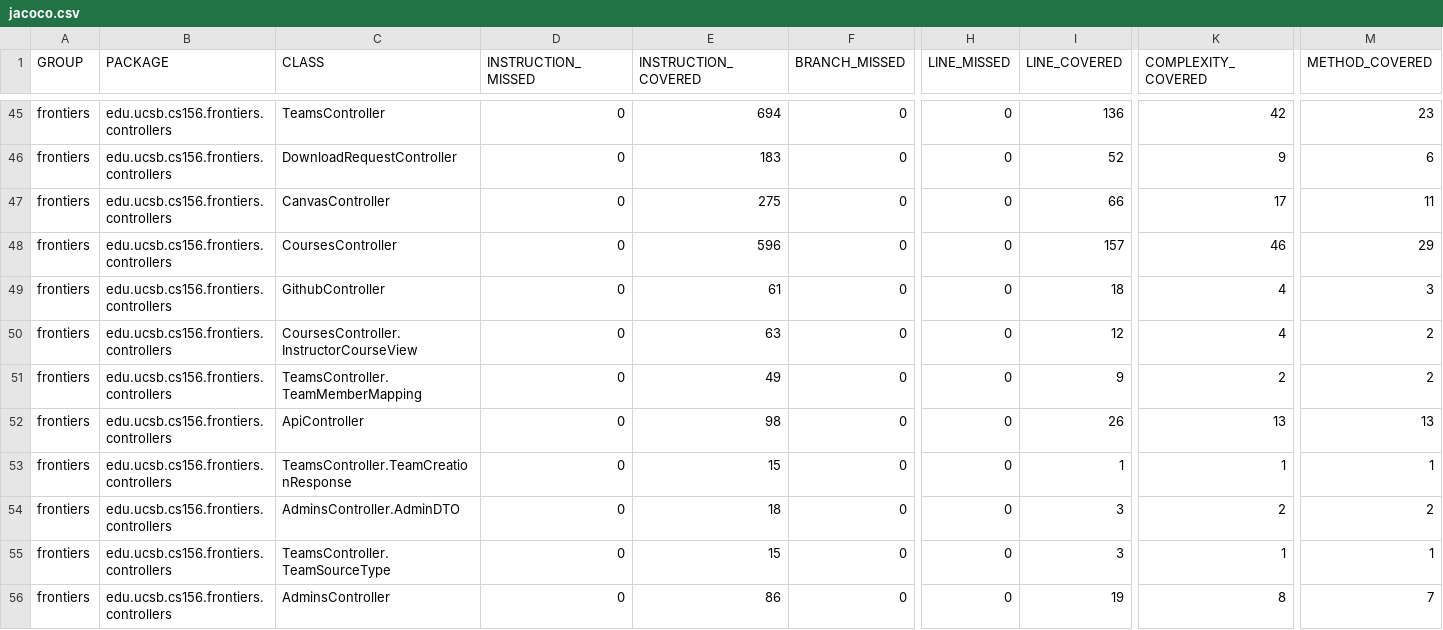
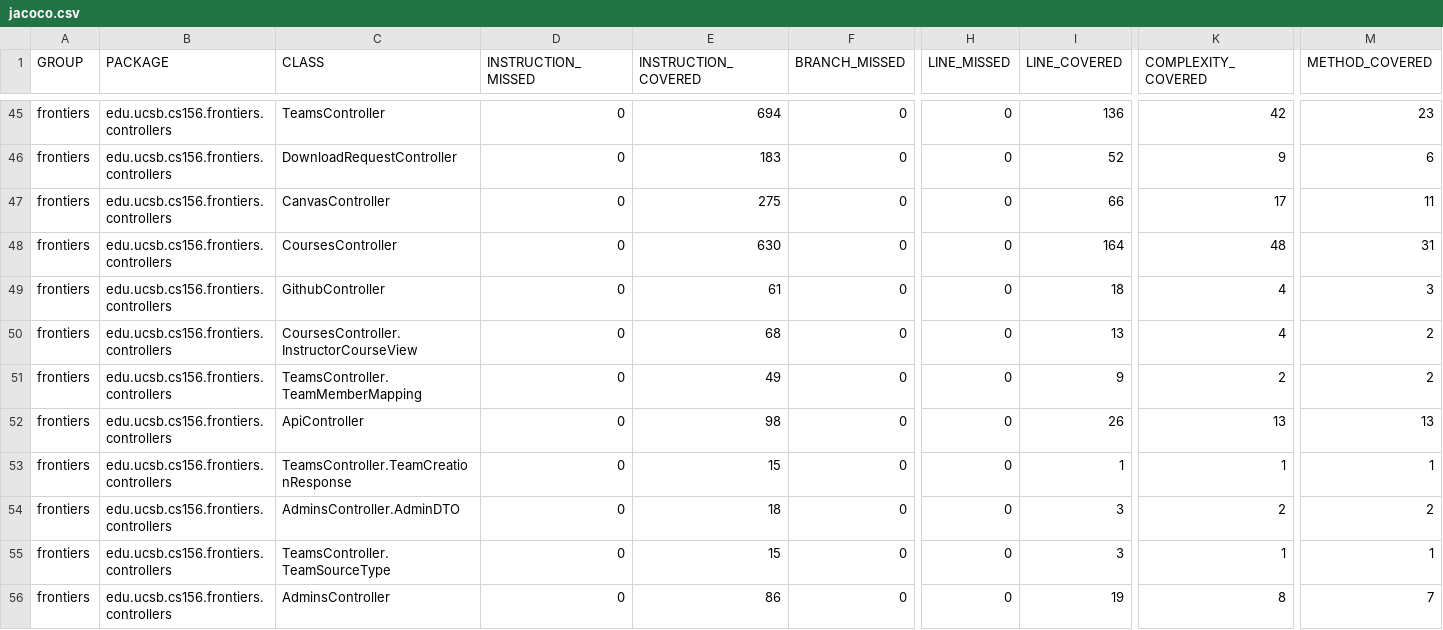
Before and after one commit to ucsb-cs156-s26/proj-frontiers-s26-12, a CSV file: prs/31/jacoco/jacoco.csv, drawn as a sheet; only a part is shown, gaps mark what is left out; the diff names each change by its address in the sheet, - before the commit and + after, or states it on an @@ line.

```diff
--- a/prs/31/jacoco/jacoco.csv
+++ b/prs/31/jacoco/jacoco.csv
-E48 (INSTRUCTION_COVERED): 596
+E48 (INSTRUCTION_COVERED): 630
-I48 (LINE_COVERED): 157
+I48 (LINE_COVERED): 164
-K48 (COMPLEXITY_COVERED): 46
+K48 (COMPLEXITY_COVERED): 48
-M48 (METHOD_COVERED): 29
+M48 (METHOD_COVERED): 31
-E50 (INSTRUCTION_COVERED): 63
+E50 (INSTRUCTION_COVERED): 68
-I50 (LINE_COVERED): 12
+I50 (LINE_COVERED): 13
```
Also changed, not shown: 10 other files.
